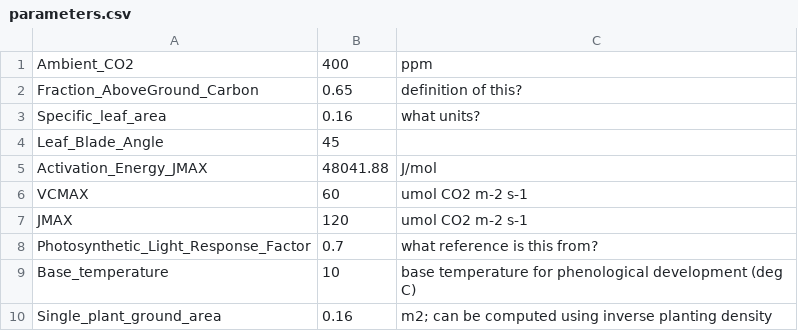
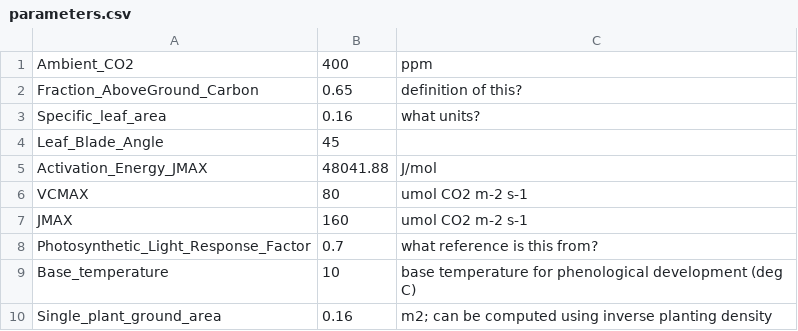
Before and after one commit to Seji-jam/Generic-Object-Oriented-Plant-Model, a CSV file: parameters.csv, drawn as a sheet.

Commit message:
Update parameters.csv

```diff
--- a/parameters.csv
+++ b/parameters.csv
@@ -5,4 +5,4 @@ Leaf_Blade_Angle,45,
 Activation_Energy_JMAX,48041.88,J/mol
-VCMAX,60,umol CO2 m-2 s-1
-JMAX,120,umol CO2 m-2 s-1
+VCMAX,80,umol CO2 m-2 s-1
+JMAX,160,umol CO2 m-2 s-1
 Photosynthetic_Light_Response_Factor,0.7,what reference is this from?
```
